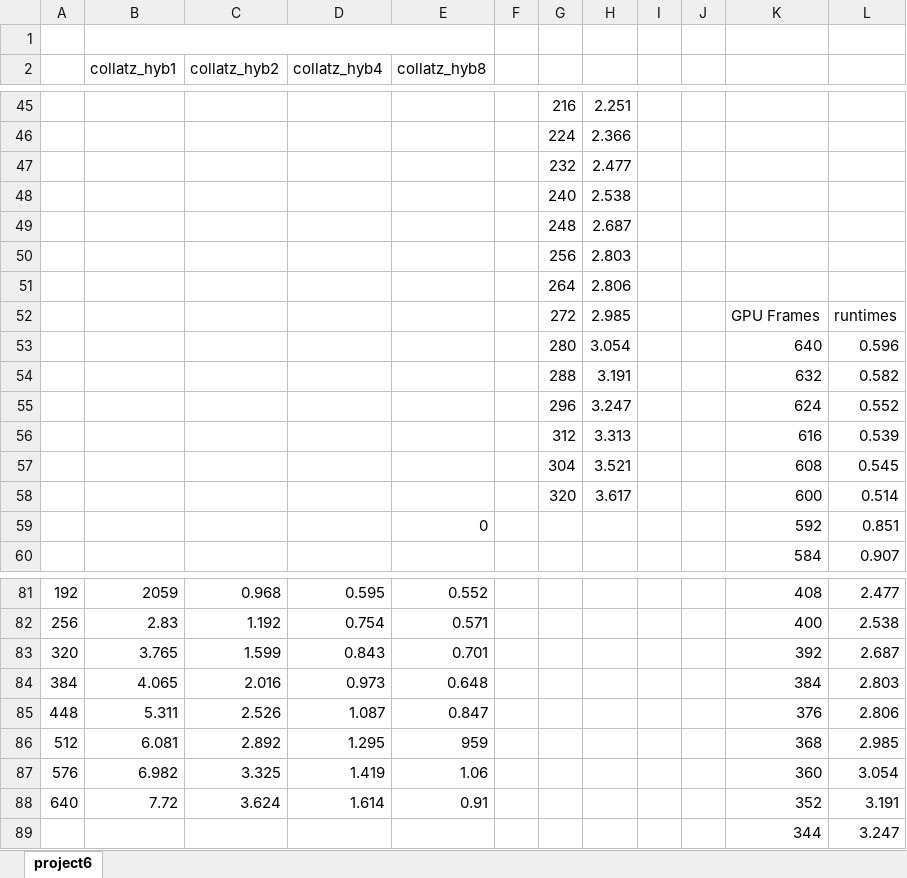
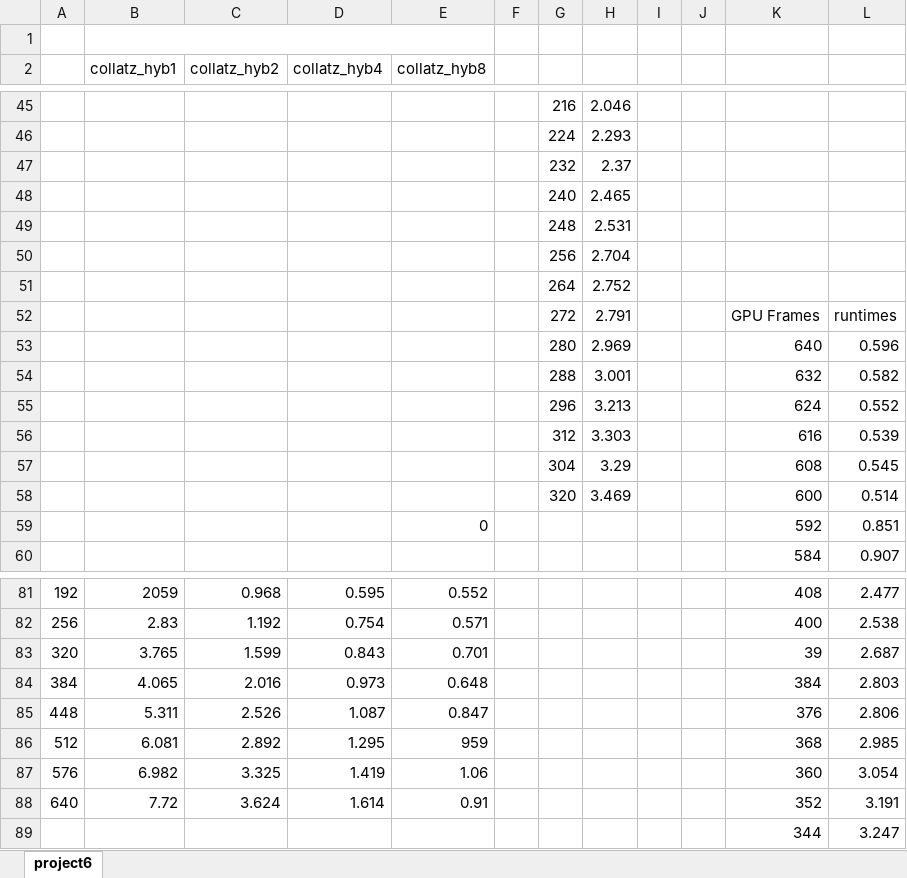
Before and after one commit to halimahmo/Parallel-class, an Excel workbook: finalProject/project6.xlsx, sheet project6, drawn as a sheet; only a part is shown, gaps mark what is left out; values as stored, in another font and other column widths than the file's, no borders; charts and pictures not drawn; the diff covers the shown part only; the diff names each change by its address in the sheet, - before the commit and + after, or states it on an @@ line.

```diff
--- a/finalProject/project6.xlsx (sheet project6)
+++ b/finalProject/project6.xlsx (sheet project6)
-H45: 2.251
+H45: 2.046
-H46: 2.366
+H46: 2.293
-H47: 2.477
+H47: 2.37
-H48: 2.538
+H48: 2.465
-H49: 2.687
+H49: 2.531
-H50: 2.803
+H50: 2.704
-H51: 2.806
+H51: 2.752
-H52: 2.985
+H52: 2.791
-H53: 3.054
+H53: 2.969
-H54: 3.191
+H54: 3.001
-H55: 3.247
+H55: 3.213
-H56: 3.313
+H56: 3.303
-H57: 3.521
+H57: 3.29
-H58: 3.617
+H58: 3.469
-K83: 392
+K83: 39
```
Also changed, not shown: 26 edited cells elsewhere in this sheet, charts or pictures, 1 other file.
